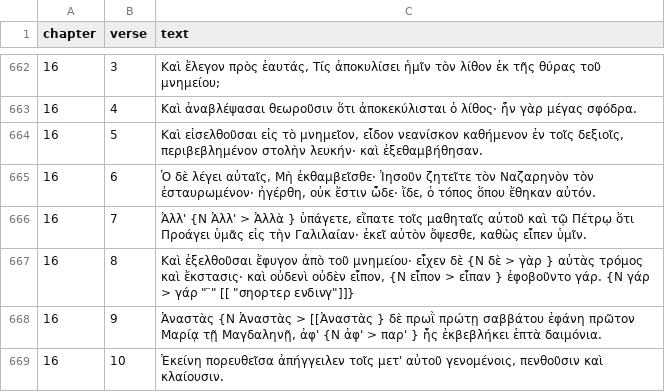
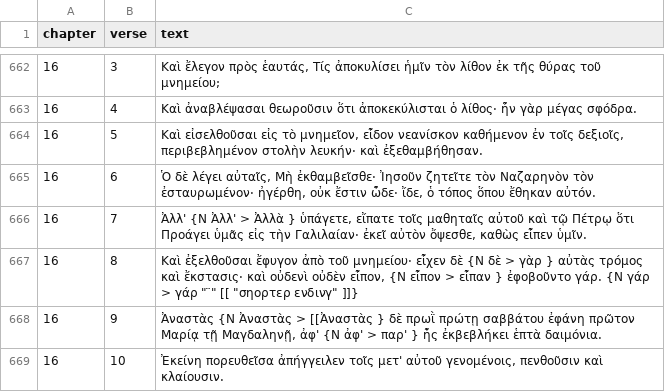
Before and after one commit to byztxt/byzantine-majority-text, a CSV file: csv-unicode/with-variants/MR.csv, drawn as a sheet; only a part is shown, gaps mark what is left out.

```diff
--- a/csv-unicode/with-variants/MR.csv
+++ b/csv-unicode/with-variants/MR.csv
@@ -666,3 +666,3 @@ chapter,verse,text
 16,7,"Ἀλλ' {Ν Ἀλλ' > Ἀλλὰ } ὑπάγετε, εἴπατε τοῖς μαθηταῖς αὐτοῦ καὶ τῷ Πέτρῳ ὅτι Προάγει ὑμᾶς εἰς τὴν Γαλιλαίαν· ἐκεῖ αὐτὸν ὄψεσθε, καθὼς εἶπεν ὑμῖν."
-16,8,"Καὶ ἐξελθοῦσαι ἔφυγον ἀπὸ τοῦ μνημείου· εἶχεν δὲ {Ν δὲ > γὰρ } αὐτὰς τρόμος καὶ ἔκστασις· καὶ οὐδενὶ οὐδὲν εἶπον, {Ν εἶπον > εἶπαν } ἐφοβοῦντο γάρ. {Ν γάρ > γάρ "" ̈"" [[ ""σηορτερ ενδινγ""]]}"
+16,8,"Καὶ ἐξελθοῦσαι ἔφυγον ἀπὸ τοῦ μνημείου· εἶχεν δὲ {Ν δὲ > γὰρ } αὐτὰς τρόμος καὶ ἔκστασις· καὶ οὐδενὶ οὐδὲν εἶπον, {Ν εἶπον > εἶπαν } ἐφοβοῦντο γάρ. {Ν γάρ > γάρ "" ̈"" [[ ""σηορτερ ενδινγ"" ]]}"
 16,9,"Ἀναστὰς {Ν Ἀναστὰς > [[Ἀναστὰς } δὲ πρωῒ πρώτῃ σαββάτου ἐφάνη πρῶτον Μαρίᾳ τῇ Μαγδαληνῇ, ἀφ' {Ν ἀφ' > παρ' } ἧς ἐκβεβλήκει ἑπτὰ δαιμόνια."
```
Also changed, not shown: 1 other file.
